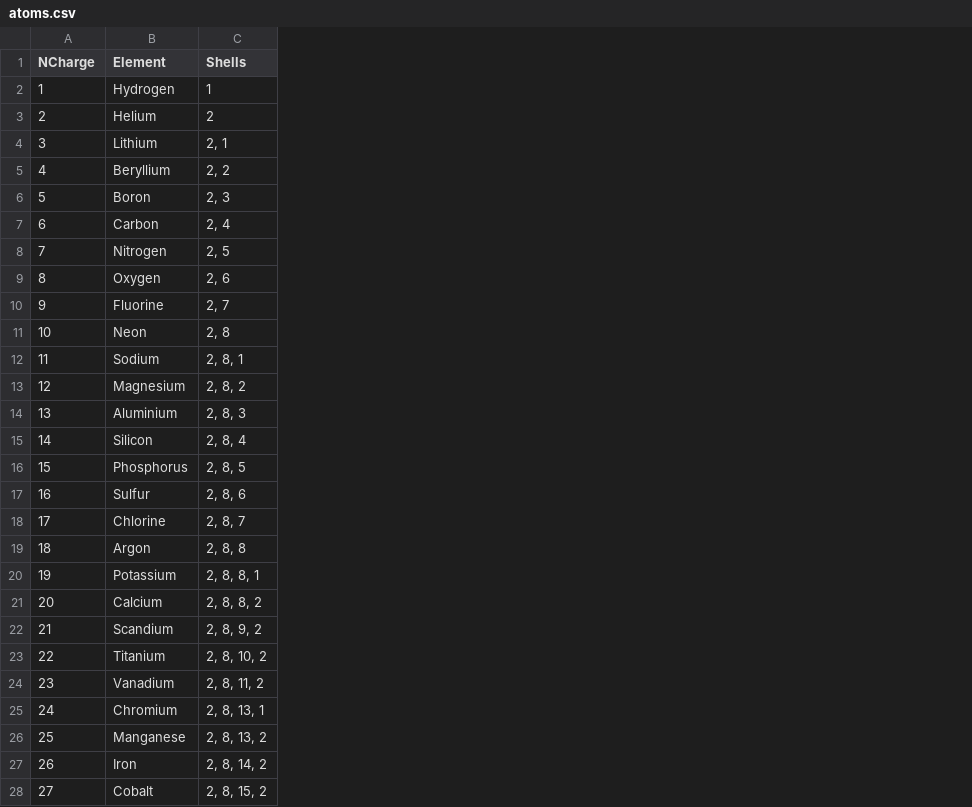
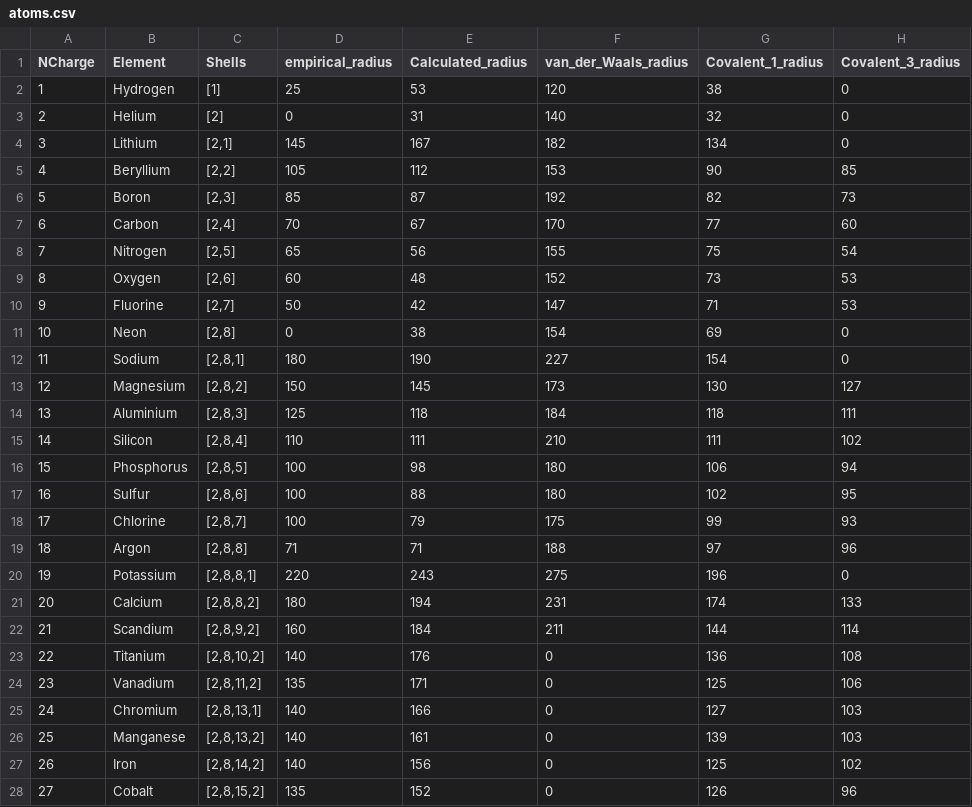
Before and after one commit to CheML/CheML, a CSV file: cheml/data/atoms.csv, drawn as a sheet; only a part is shown; the diff covers the shown part only; the diff names each change by its address in the sheet, - before the commit and + after, or states it on an @@ line.

Commit message:
adds radius information

```diff
--- a/cheml/data/atoms.csv
+++ b/cheml/data/atoms.csv
+column D (empirical_radius), rows 2-28: 25 | 0 | 145 | 105 | 85 | 70 | 65 | 60 | 50 | 0 | 180 | 150 | 125 | 110 | 100 | 100 | 100 | 71 | 220 | 180 | 160 | 140 | 135 | 140 | 140 | 140 | 135
+column E (Calculated_radius), rows 2-28: 53 | 31 | 167 | 112 | 87 | 67 | 56 | 48 | 42 | 38 | 190 | 145 | 118 | 111 | 98 | 88 | 79 | 71 | 243 | 194 | 184 | 176 | 171 | 166 | 161 | 156 | 152
+column F (van_der_Waals_radius), rows 2-28: 120 | 140 | 182 | 153 | 192 | 170 | 155 | 152 | 147 | 154 | 227 | 173 | 184 | 210 | 180 | 180 | 175 | 188 | 275 | 231 | 211 | 0 | 0 | 0 | 0 | 0 | 0
+column G (Covalent_1_radius), rows 2-28: 38 | 32 | 134 | 90 | 82 | 77 | 75 | 73 | 71 | 69 | 154 | 130 | 118 | 111 | 106 | 102 | 99 | 97 | 196 | 174 | 144 | 136 | 125 | 127 | 139 | 125 | 126
+column H (Covalent_3_radius), rows 2-28: 0 | 0 | 0 | 85 | 73 | 60 | 54 | 53 | 53 | 0 | 0 | 127 | 111 | 102 | 94 | 95 | 93 | 96 | 0 | 133 | 114 | 108 | 106 | 103 | 103 | 102 | 96
-C2 (Shells): 1
+C2 (Shells): [1]
-C3 (Shells): 2
+C3 (Shells): [2]
-C4 (Shells): 2, 1
+C4 (Shells): [2,1]
-C5 (Shells): 2, 2
+C5 (Shells): [2,2]
-C6 (Shells): 2, 3
+C6 (Shells): [2,3]
-C7 (Shells): 2, 4
+C7 (Shells): [2,4]
-C8 (Shells): 2, 5
+C8 (Shells): [2,5]
-C9 (Shells): 2, 6
+C9 (Shells): [2,6]
-C10 (Shells): 2, 7
+C10 (Shells): [2,7]
-C11 (Shells): 2, 8
+C11 (Shells): [2,8]
-C12 (Shells): 2, 8, 1
+C12 (Shells): [2,8,1]
-C13 (Shells): 2, 8, 2
+C13 (Shells): [2,8,2]
-C14 (Shells): 2, 8, 3
+C14 (Shells): [2,8,3]
-C15 (Shells): 2, 8, 4
+C15 (Shells): [2,8,4]
-C16 (Shells): 2, 8, 5
+C16 (Shells): [2,8,5]
-C17 (Shells): 2, 8, 6
+C17 (Shells): [2,8,6]
-C18 (Shells): 2, 8, 7
+C18 (Shells): [2,8,7]
-C19 (Shells): 2, 8, 8
+C19 (Shells): [2,8,8]
-C20 (Shells): 2, 8, 8, 1
+C20 (Shells): [2,8,8,1]
-C21 (Shells): 2, 8, 8, 2
+C21 (Shells): [2,8,8,2]
-C22 (Shells): 2, 8, 9, 2
+C22 (Shells): [2,8,9,2]
-C23 (Shells): 2, 8, 10, 2
+C23 (Shells): [2,8,10,2]
-C24 (Shells): 2, 8, 11, 2
+C24 (Shells): [2,8,11,2]
-C25 (Shells): 2, 8, 13, 1
+C25 (Shells): [2,8,13,1]
-C26 (Shells): 2, 8, 13, 2
+C26 (Shells): [2,8,13,2]
-C27 (Shells): 2, 8, 14, 2
+C27 (Shells): [2,8,14,2]
-C28 (Shells): 2, 8, 15, 2
+C28 (Shells): [2,8,15,2]
```
Also changed, not shown: 91 edited cells elsewhere in this file, 1 other file.
